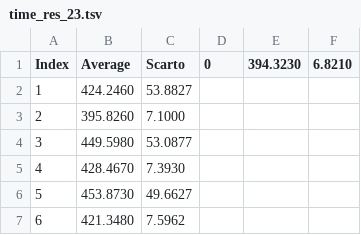
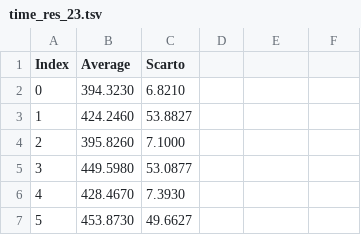
Before and after one commit to giacomoalbe/SerialSensDecoder, a TSV file: res/time_res_23.tsv, drawn as a sheet; only a part is shown; the shorter side is filled out with more unchanged rows.

```diff
--- a/res/time_res_23.tsv
+++ b/res/time_res_23.tsv
@@ -1,2 +1,3 @@
-Index	Average	Scarto	0	394.3230	6.8210
+Index	Average	Scarto
+0	394.3230	6.8210
 1	424.2460	53.8827
```
Also changed, not shown: res/time_res_21.tsv, res/time_res_22.tsv, 18 other files.
